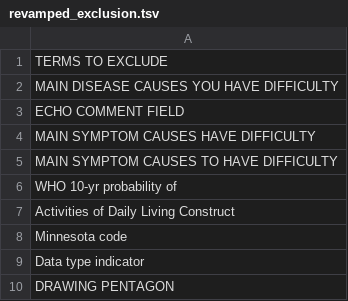
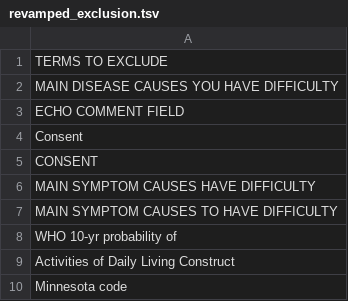
Before and after one commit to hms-dbmi/biodata_catalyst_stigmatizing_variables, a TSV file: stigmatizing_terms/revamped_exclusion.tsv, drawn as a sheet; only a part is shown; the shorter side is filled out with more unchanged rows.

Commit message:
Update revamped_exclusion.tsv

```diff
--- a/stigmatizing_terms/revamped_exclusion.tsv
+++ b/stigmatizing_terms/revamped_exclusion.tsv
@@ -3,2 +3,4 @@ MAIN DISEASE CAUSES YOU HAVE DIFFICULTY
 ECHO COMMENT FIELD
+Consent
+CONSENT
 MAIN SYMPTOM CAUSES HAVE DIFFICULTY
```
